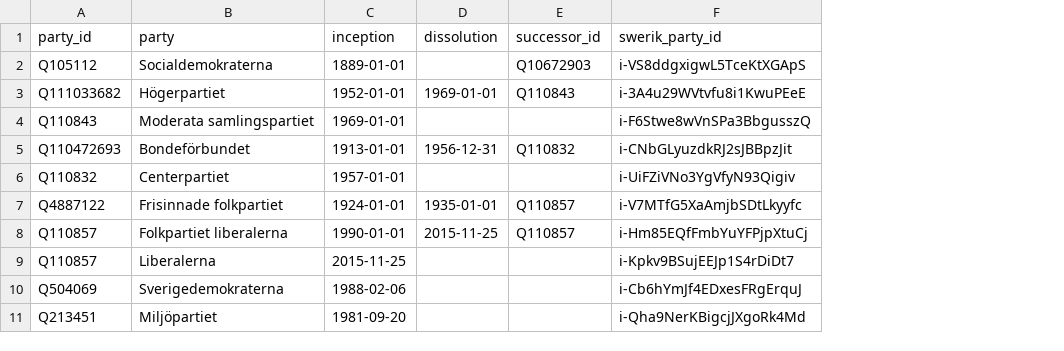
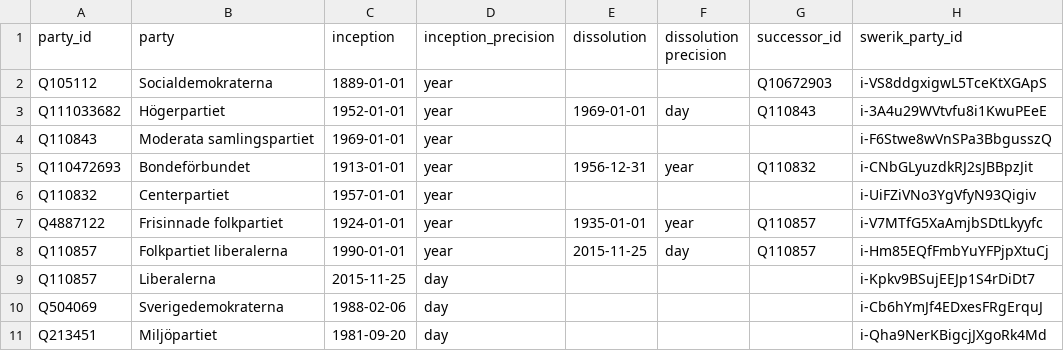
Before and after one commit to swerik-project/riksdagen-persons, a CSV file: data/party.csv, drawn as a sheet; only a part is shown; the diff names each change by its address in the sheet, - before the commit and + after, or states it on an @@ line.

Commit message:
feat: add inception / dissolution precision

```diff
--- a/data/party.csv
+++ b/data/party.csv
+column D (inception_precision), rows 2-11: year | year | year | year | year | year | year | day | day | day
+column F (dissolution precision), rows 3-8: day |  | year |  | year | day
```
